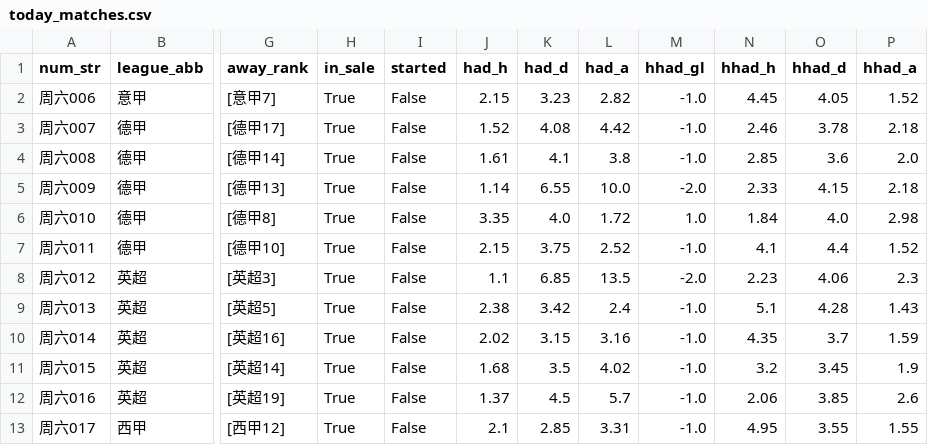
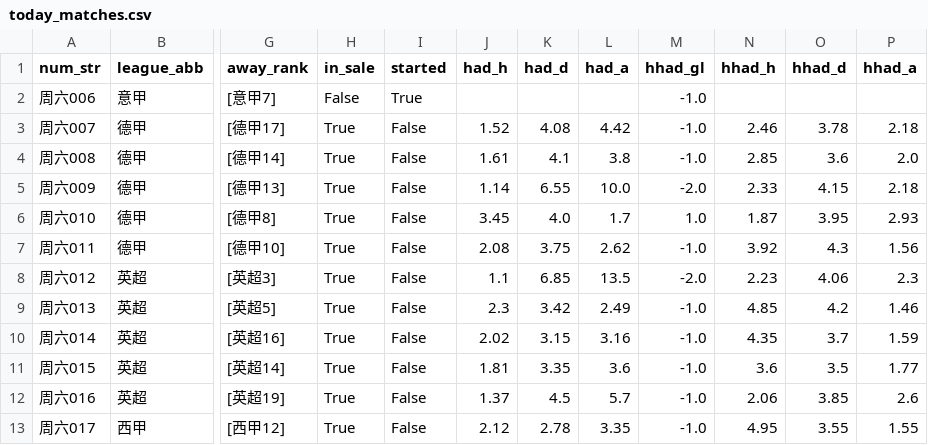
Before and after one commit to wanglin-777/jc-football, a CSV file: data/today_matches.csv, drawn as a sheet; only a part is shown, gaps mark what is left out; the diff covers the shown part only; the diff names each change by its address in the sheet, - before the commit and + after, or states it on an @@ line.

```diff
--- a/data/today_matches.csv
+++ b/data/today_matches.csv
-H2 (in_sale): True
+H2 (in_sale): False
-I2 (started): False
+I2 (started): True
-J2 (had_h): 2.15
+J2 (had_h): (empty)
-K2 (had_d): 3.23
+K2 (had_d): (empty)
-L2 (had_a): 2.82
+L2 (had_a): (empty)
-N2 (hhad_h): 4.45
+N2 (hhad_h): (empty)
-O2 (hhad_d): 4.05
+O2 (hhad_d): (empty)
-P2 (hhad_a): 1.52
+P2 (hhad_a): (empty)
-J6 (had_h): 3.35
+J6 (had_h): 3.45
-L6 (had_a): 1.72
+L6 (had_a): 1.7
-N6 (hhad_h): 1.84
+N6 (hhad_h): 1.87
-O6 (hhad_d): 4.0
+O6 (hhad_d): 3.95
-P6 (hhad_a): 2.98
+P6 (hhad_a): 2.93
-J7 (had_h): 2.15
+J7 (had_h): 2.08
-L7 (had_a): 2.52
+L7 (had_a): 2.62
-N7 (hhad_h): 4.1
+N7 (hhad_h): 3.92
-O7 (hhad_d): 4.4
+O7 (hhad_d): 4.3
-P7 (hhad_a): 1.52
+P7 (hhad_a): 1.56
-J9 (had_h): 2.38
+J9 (had_h): 2.3
-L9 (had_a): 2.4
+L9 (had_a): 2.49
-N9 (hhad_h): 5.1
+N9 (hhad_h): 4.85
-O9 (hhad_d): 4.28
+O9 (hhad_d): 4.2
-P9 (hhad_a): 1.43
+P9 (hhad_a): 1.46
-J11 (had_h): 1.68
+J11 (had_h): 1.81
-K11 (had_d): 3.5
+K11 (had_d): 3.35
-L11 (had_a): 4.02
+L11 (had_a): 3.6
-N11 (hhad_h): 3.2
+N11 (hhad_h): 3.6
-O11 (hhad_d): 3.45
+O11 (hhad_d): 3.5
-P11 (hhad_a): 1.9
+P11 (hhad_a): 1.77
-J13 (had_h): 2.1
+J13 (had_h): 2.12
-K13 (had_d): 2.85
+K13 (had_d): 2.78
-L13 (had_a): 3.31
+L13 (had_a): 3.35
```
Also changed, not shown: 8 edited cells elsewhere in this file, data/history_csv/历史预测_全量.csv, data/history_csv/预测_2026-09-12.csv, 5 other files.
